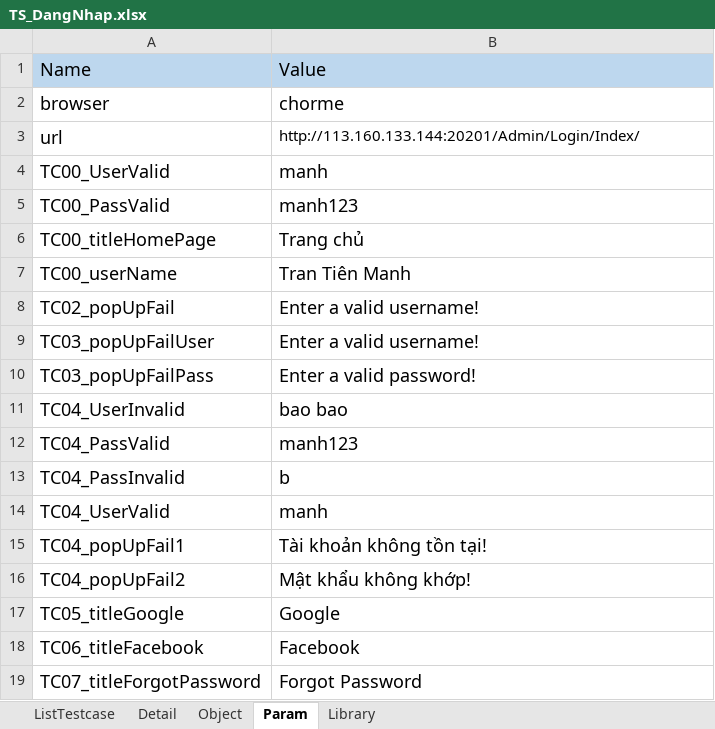
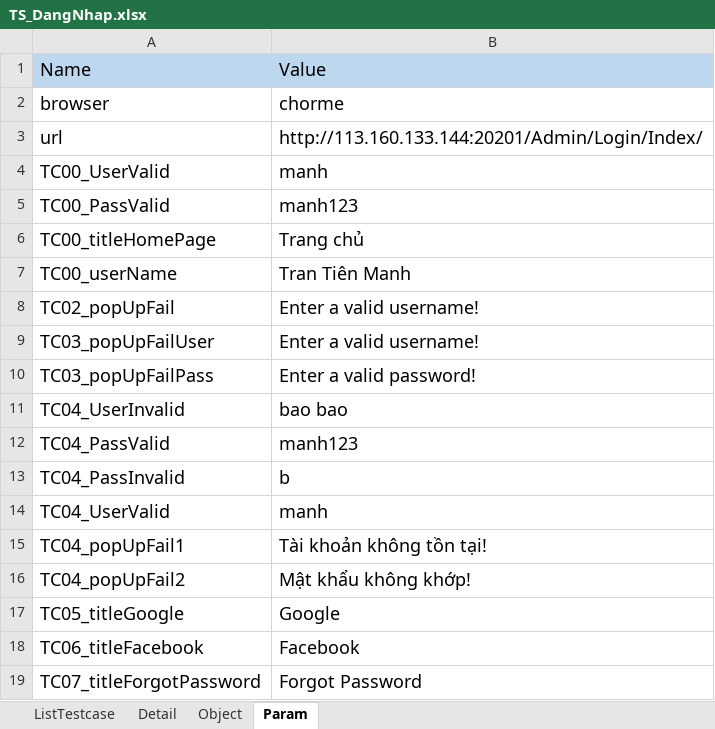
Before and after one commit to BenjaminnNguyen/FinalProject, an Excel workbook: TESTSUITE/TS_DangNhap.xlsx, sheet Param, drawn as a sheet; values as stored, in another font and other column widths than the file's, no borders; the diff names each change by its address in the sheet, - before the commit and + after, or states it on an @@ line.

```diff
--- a/TESTSUITE/TS_DangNhap.xlsx (sheet Param)
+++ b/TESTSUITE/TS_DangNhap.xlsx (sheet Param)
-sheet tab: Library
@@ B3 text size: larger @@
```
Also changed, not shown: sheet Object, TESTSUITE/TS_DangKy.xlsx, TESTSUITE/TS_ThemGioHang.xlsx, 21 other files.
